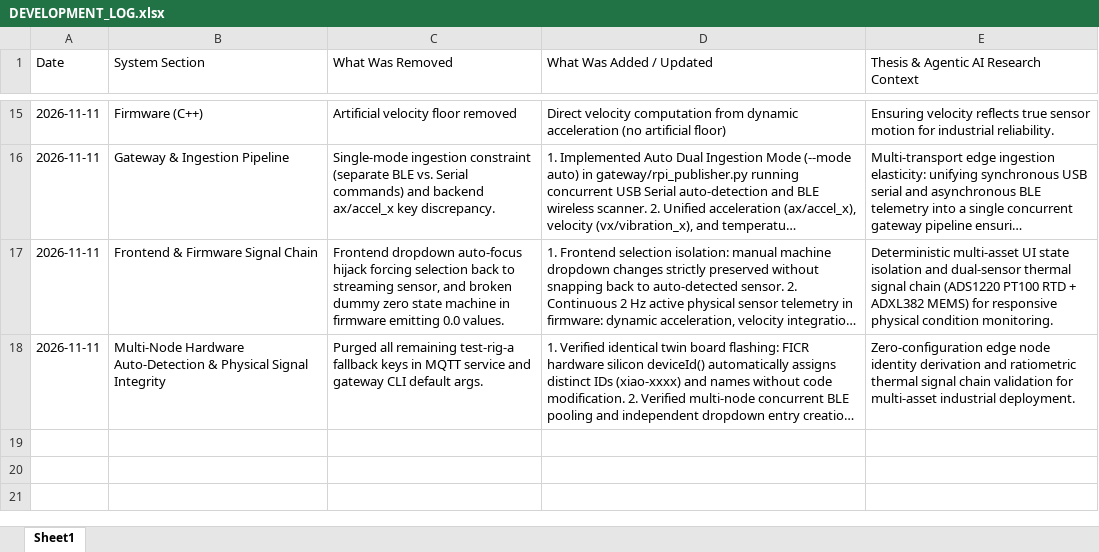
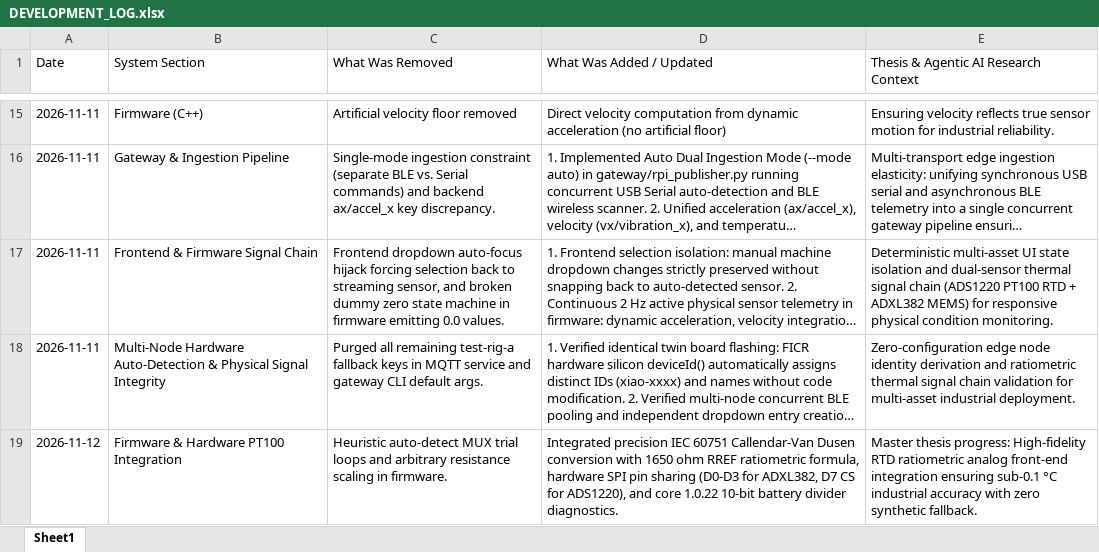
Before and after one commit to kabzaid8286/Condition-Monitoring---IAA, an Excel workbook: docs/DEVELOPMENT_LOG.xlsx, sheet Sheet1, drawn as a sheet; only a part is shown, gaps mark what is left out; long unchanged cells end in …; values as stored, in another font and other column widths than the file's, no borders; the diff names each change by its address in the sheet, - before the commit and + after, or states it on an @@ line.

Commit message:
feat(firmware): integrate IEC 60751 Callendar-Van Dusen PT100 RTD with ADS1220 ratiometric conversion and core 1.0.22 battery telemetry

```diff
--- a/docs/DEVELOPMENT_LOG.xlsx (sheet Sheet1)
+++ b/docs/DEVELOPMENT_LOG.xlsx (sheet Sheet1)
+row 19: 2026-11-12 | Firmware & Hardware PT100 Integration | Heuristic auto-detect MUX trial loops and arbitrary resistance scaling in firmware. | Integrated precision IEC 60751 Callendar-Van Dusen conversion with 1650 ohm RREF ratiometric formula, hardware SPI pin sharing (D0-D3 for ADXL382, D7 CS for ADS1220), and core 1.0.22 10-bit battery divider diagnostics. | Master thesis progress: High-fidelity RTD ratiometric analog front-end integration ensuring sub-0.1 °C industrial accuracy with zero synthetic fallback.
```
Also changed, not shown: 4 other files.
